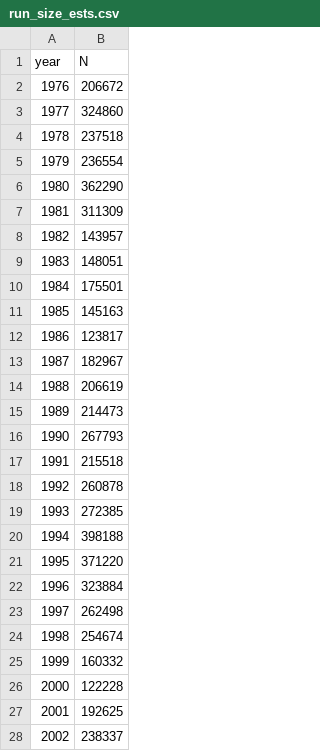
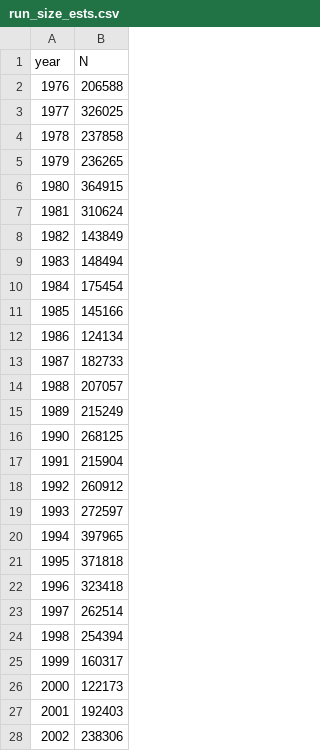
Before and after one commit to bstaton1/kusko-bayes-tool, a CSV file: 1_app/Inputs/run_size_ests.csv, drawn as a sheet; only a part is shown; the diff covers the shown part only.

Commit message:
Add new run size estimates
These are the latest run reconstruction output estimates. Provided to B. Staton by S. Larson (ADF&G) on 3/23/2021. With the caveat that these are preliminary, but are not expected to change.

```diff
--- a/1_app/Inputs/run_size_ests.csv
+++ b/1_app/Inputs/run_size_ests.csv
@@ -1,28 +1,28 @@
 year,N
-1976,206672
-1977,324860
-1978,237518
-1979,236554
-1980,362290
-1981,311309
-1982,143957
-1983,148051
-1984,175501
-1985,145163
-1986,123817
-1987,182967
-1988,206619
-1989,214473
-1990,267793
-1991,215518
-1992,260878
-1993,272385
-1994,398188
-1995,371220
-1996,323884
-1997,262498
-1998,254674
-1999,160332
-2000,122228
-2001,192625
-2002,238337
+1976,206588
+1977,326025
+1978,237858
+1979,236265
+1980,364915
+1981,310624
+1982,143849
+1983,148494
+1984,175454
+1985,145166
+1986,124134
+1987,182733
+1988,207057
+1989,215249
+1990,268125
+1991,215904
+1992,260912
+1993,272597
+1994,397965
+1995,371818
+1996,323418
+1997,262514
+1998,254394
+1999,160317
+2000,122173
+2001,192403
+2002,238306
```
Also changed, not shown: 1 added row and 17 edited cells elsewhere in this file.
